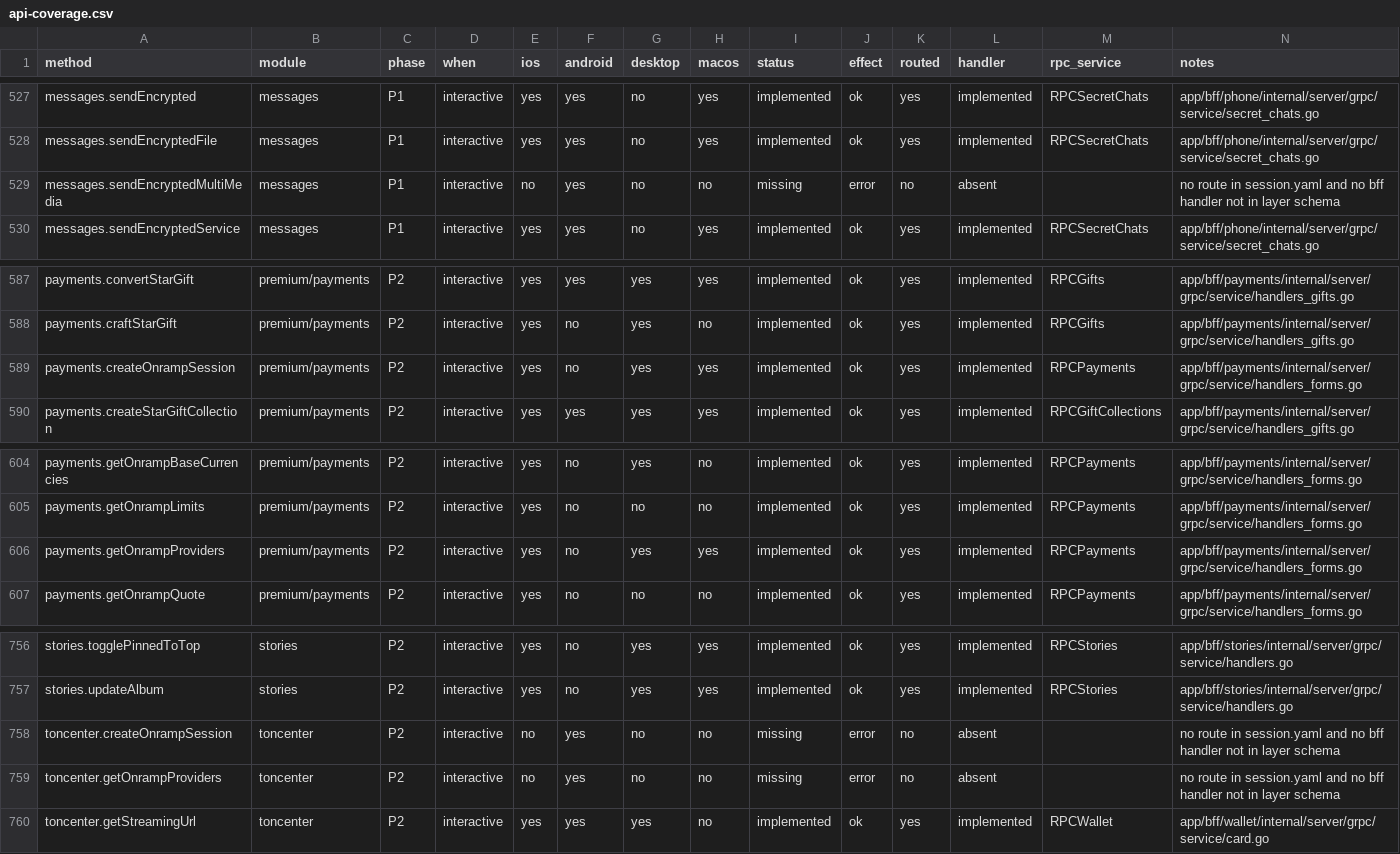
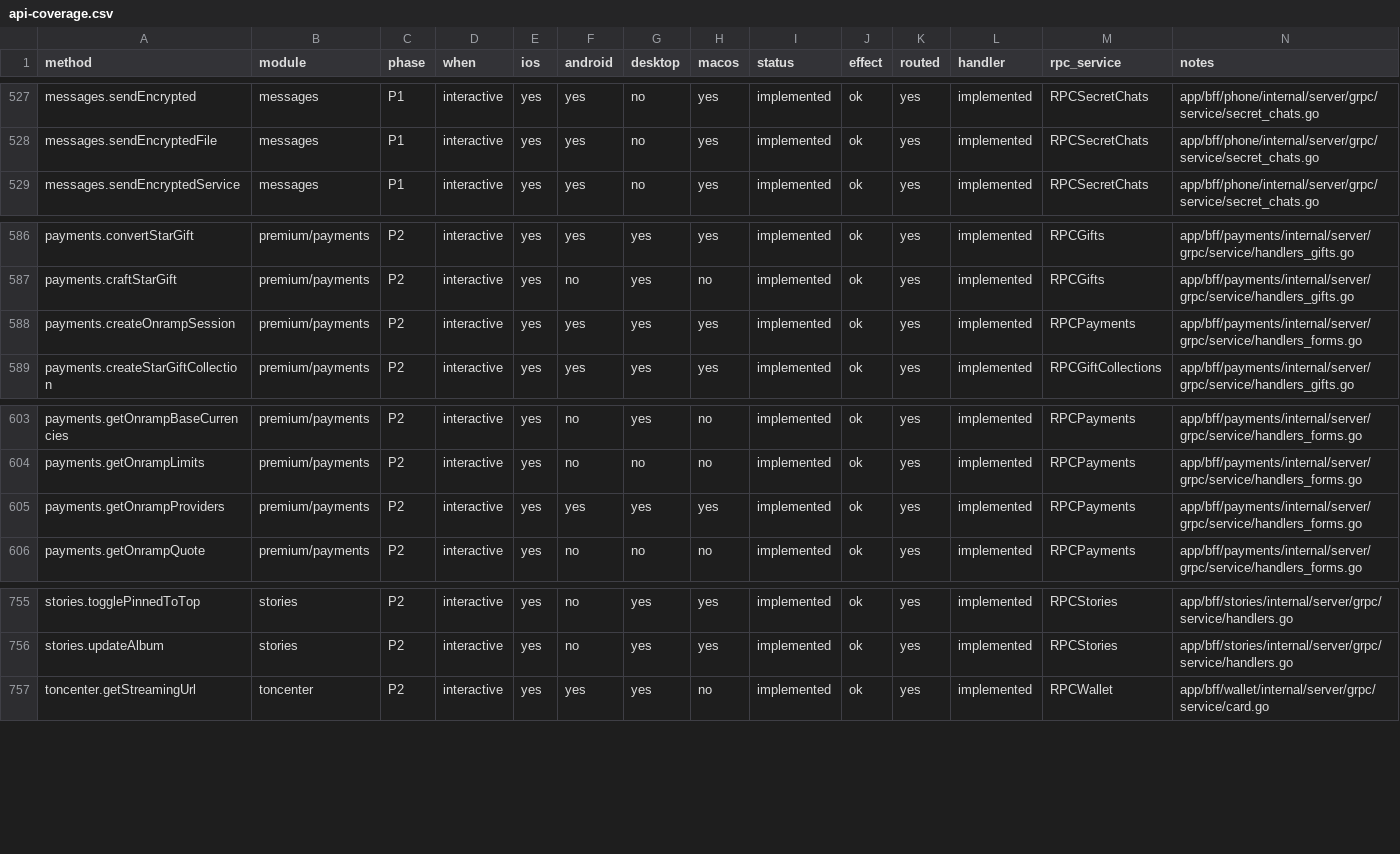
Before and after one commit to tellomi/teamgram-server, a CSV file: docs/api-coverage.csv, drawn as a sheet; only a part is shown, gaps mark what is left out.

```diff
--- a/docs/api-coverage.csv
+++ b/docs/api-coverage.csv
@@ -528,3 +528,2 @@ messages.sendEncrypted,messages,P1,interactive,yes,yes,no,yes,implemented,ok,yes
 messages.sendEncryptedFile,messages,P1,interactive,yes,yes,no,yes,implemented,ok,yes,implemented,RPCSecretChats,app/bff/phone/internal/server/grpc/service/secret_chats.go
-messages.sendEncryptedMultiMedia,messages,P1,interactive,no,yes,no,no,missing,error,no,absent,,no route in session.yaml and no bff handler not in layer schema
 messages.sendEncryptedService,messages,P1,interactive,yes,yes,no,yes,implemented,ok,yes,implemented,RPCSecretChats,app/bff/phone/internal/server/grpc/service/secret_chats.go
@@ -588,3 +587,3 @@ payments.convertStarGift,premium/payments,P2,interactive,yes,yes,yes,yes,impleme
 payments.craftStarGift,premium/payments,P2,interactive,yes,no,yes,no,implemented,ok,yes,implemented,RPCGifts,app/bff/payments/internal/server/grpc/service/handlers_gifts.go
-payments.createOnrampSession,premium/payments,P2,interactive,yes,no,yes,yes,implemented,ok,yes,implemented,RPCPayments,app/bff/payments/internal/server/grpc/service/handlers_forms.go
+payments.createOnrampSession,premium/payments,P2,interactive,yes,yes,yes,yes,implemented,ok,yes,implemented,RPCPayments,app/bff/payments/internal/server/grpc/service/handlers_forms.go
 payments.createStarGiftCollection,premium/payments,P2,interactive,yes,yes,yes,yes,implemented,ok,yes,implemented,RPCGiftCollections,app/bff/payments/internal/server/grpc/service/handlers_gifts.go
@@ -605,3 +604,3 @@ payments.getOnrampBaseCurrencies,premium/payments,P2,interactive,yes,no,yes,no,i
 payments.getOnrampLimits,premium/payments,P2,interactive,yes,no,no,no,implemented,ok,yes,implemented,RPCPayments,app/bff/payments/internal/server/grpc/service/handlers_forms.go
-payments.getOnrampProviders,premium/payments,P2,interactive,yes,no,yes,yes,implemented,ok,yes,implemented,RPCPayments,app/bff/payments/internal/server/grpc/service/handlers_forms.go
+payments.getOnrampProviders,premium/payments,P2,interactive,yes,yes,yes,yes,implemented,ok,yes,implemented,RPCPayments,app/bff/payments/internal/server/grpc/service/handlers_forms.go
 payments.getOnrampQuote,premium/payments,P2,interactive,yes,no,no,no,implemented,ok,yes,implemented,RPCPayments,app/bff/payments/internal/server/grpc/service/handlers_forms.go
@@ -757,4 +756,2 @@ stories.togglePinnedToTop,stories,P2,interactive,yes,no,yes,yes,implemented,ok,y
 stories.updateAlbum,stories,P2,interactive,yes,no,yes,yes,implemented,ok,yes,implemented,RPCStories,app/bff/stories/internal/server/grpc/service/handlers.go
-toncenter.createOnrampSession,toncenter,P2,interactive,no,yes,no,no,missing,error,no,absent,,no route in session.yaml and no bff handler not in layer schema
-toncenter.getOnrampProviders,toncenter,P2,interactive,no,yes,no,no,missing,error,no,absent,,no route in session.yaml and no bff handler not in layer schema
 toncenter.getStreamingUrl,toncenter,P2,interactive,yes,yes,yes,no,implemented,ok,yes,implemented,RPCWallet,app/bff/wallet/internal/server/grpc/service/card.go
```
Also changed, not shown: 26 other files.
